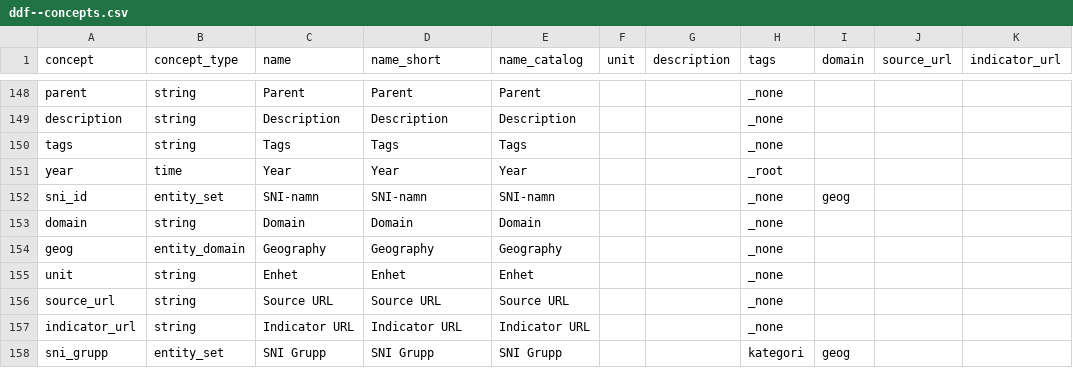
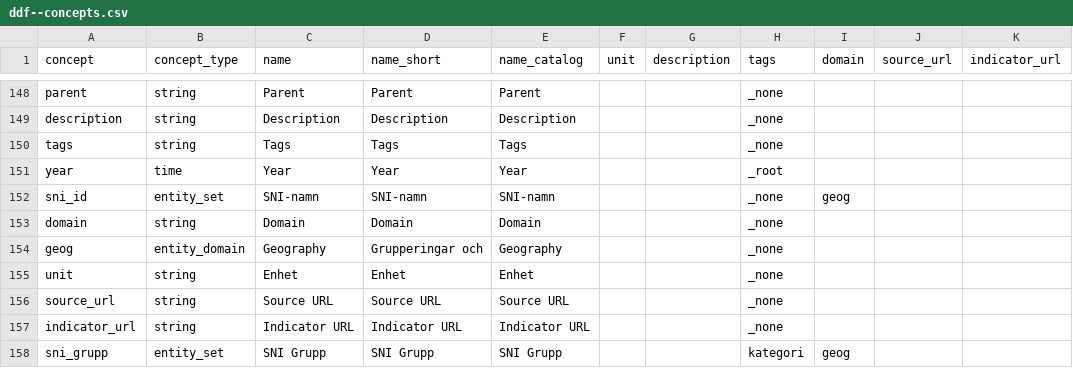
Before and after one commit to Statistikkonsulterna/rank_bransch.github.io, a CSV file: data/bransch_senaste/ddf--concepts.csv, drawn as a sheet; only a part is shown, gaps mark what is left out.

Commit message:
Ändra text grupperingar

```diff
--- a/data/bransch_senaste/ddf--concepts.csv
+++ b/data/bransch_senaste/ddf--concepts.csv
@@ -153,3 +153,3 @@ sni_id,entity_set,SNI-namn,SNI-namn,SNI-namn,,,_none,geog,,
 domain,string,Domain,Domain,Domain,,,_none,,,
-geog,entity_domain,Geography,Geography,Geography,,,_none,,,
+geog,entity_domain,Geography,Grupperingar och,Geography,,,_none,,,
 unit,string,Enhet,Enhet,Enhet,,,_none,,,
```
